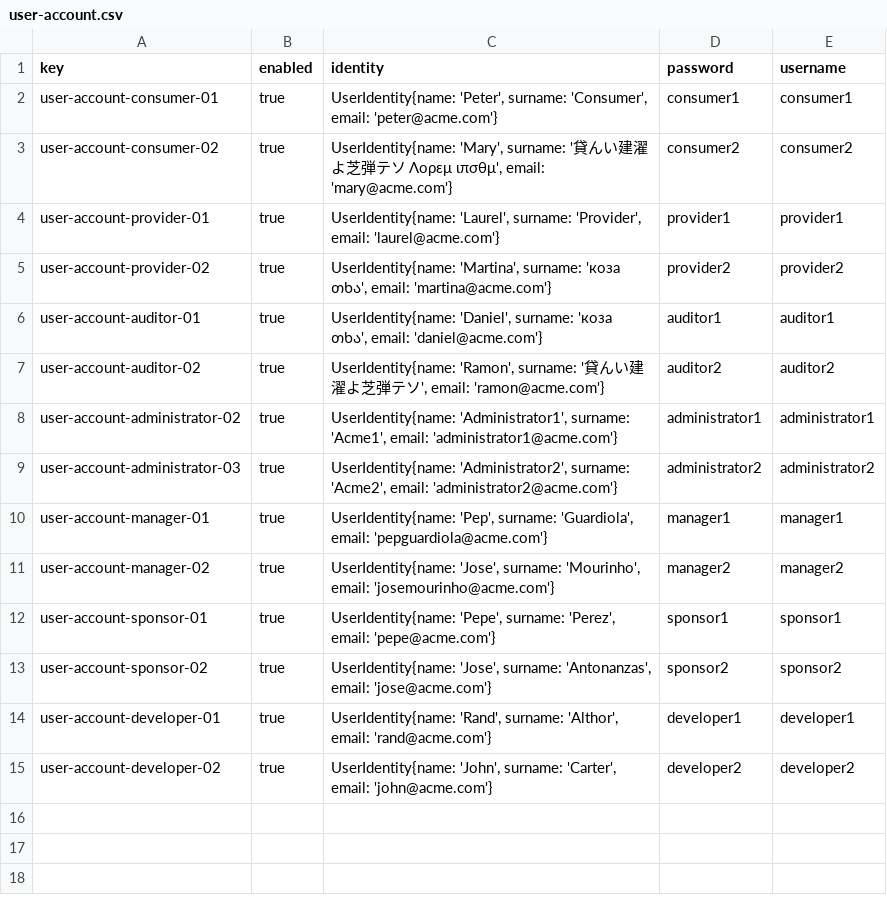
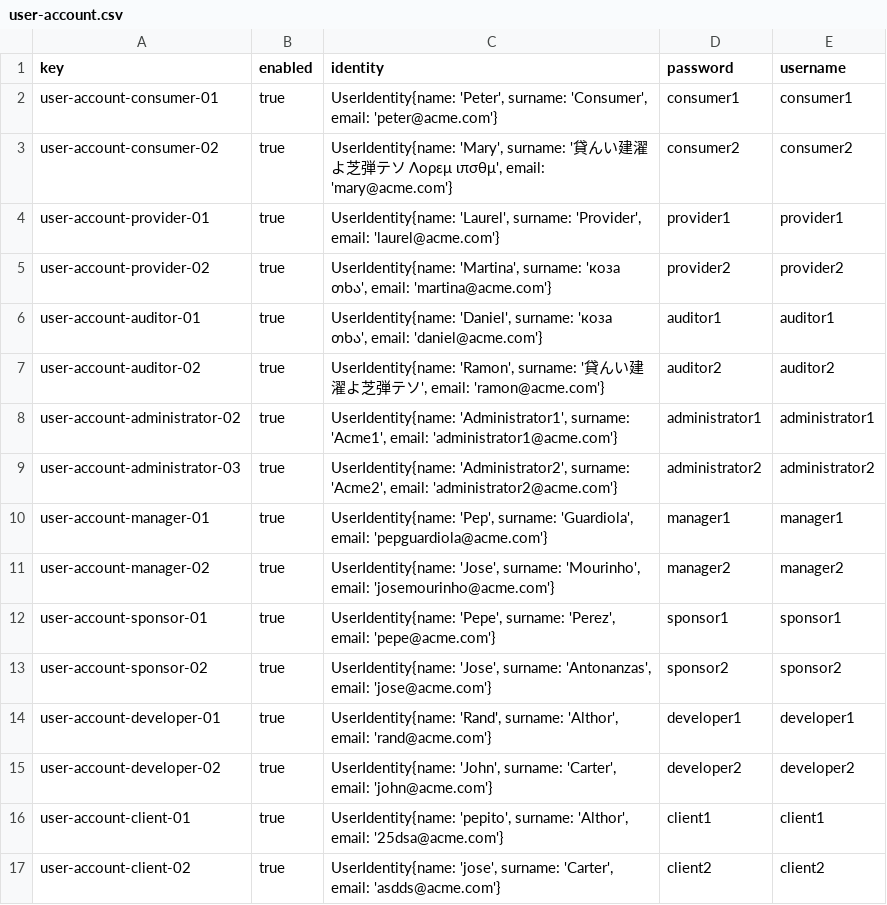
Before and after one commit to lucantdel/Acme-SF, a CSV file: src/main/webapp/WEB-INF/resources/sample-data/user-account.csv, drawn as a sheet.

Commit message:
feat: sample student 2

```diff
--- a/src/main/webapp/WEB-INF/resources/sample-data/user-account.csv
+++ b/src/main/webapp/WEB-INF/resources/sample-data/user-account.csv
@@ -15 +15,3 @@ user-account-developer-01,true,"UserIdentity{name: 'Rand', surname: 'Althor', em
 user-account-developer-02,true,"UserIdentity{name: 'John', surname: 'Carter', email: 'john@acme.com'}",developer2,developer2
+user-account-client-01,true,"UserIdentity{name: 'pepito', surname: 'Althor', email: '25dsa@acme.com'}",client1,client1
+user-account-client-02,true,"UserIdentity{name: 'jose', surname: 'Carter', email: 'asdds@acme.com'}",client2,client2
```
Also changed, not shown: src/main/webapp/WEB-INF/resources/sample-data/sponsor.csv, 3 other files.
